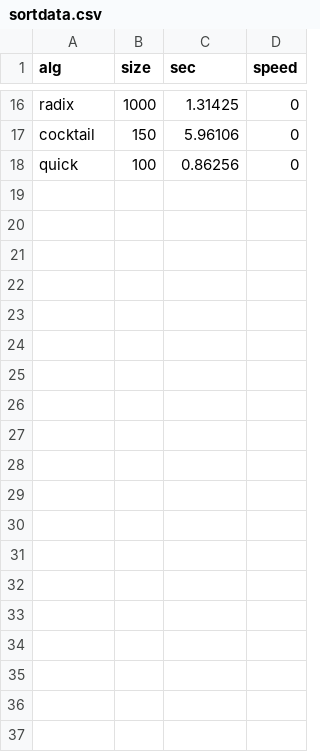
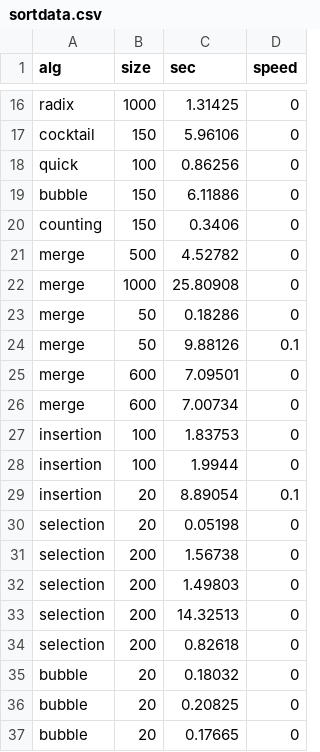
Before and after one commit to JordinaGR/sorting-algs-visualization, a CSV file: db/sortdata.csv, drawn as a sheet; only a part is shown, gaps mark what is left out; the diff names each change by its address in the sheet, - before the commit and + after, or states it on an @@ line.

```diff
--- a/db/sortdata.csv
+++ b/db/sortdata.csv
+row 19: bubble | 150 | 6.11886 | 0
+row 20: counting | 150 | 0.3406 | 0
+row 21: merge | 500 | 4.52782 | 0
+row 22: merge | 1000 | 25.80908 | 0
+row 23: merge | 50 | 0.18286 | 0
+row 24: merge | 50 | 9.88126 | 0.1
+row 25: merge | 600 | 7.09501 | 0
+row 26: merge | 600 | 7.00734 | 0
+row 27: insertion | 100 | 1.83753 | 0
+row 28: insertion | 100 | 1.9944 | 0
+row 29: insertion | 20 | 8.89054 | 0.1
+row 30: selection | 20 | 0.05198 | 0
+row 31: selection | 200 | 1.56738 | 0
+row 32: selection | 200 | 1.49803 | 0
+row 33: selection | 200 | 14.32513 | 0
+row 34: selection | 200 | 0.82618 | 0
+row 35: bubble | 20 | 0.18032 | 0
+row 36: bubble | 20 | 0.20825 | 0
+row 37: bubble | 20 | 0.17665 | 0
```
Also changed, not shown: 5 other files.
